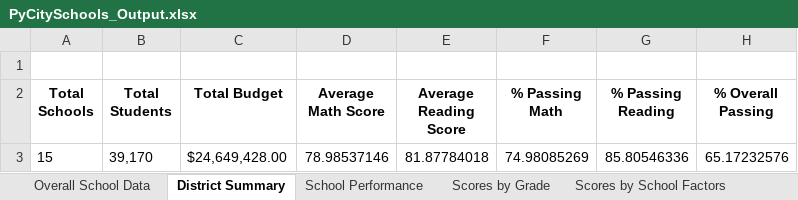
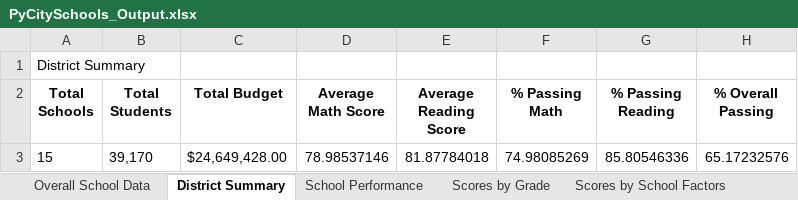
Before and after one commit to brianna-mitri/pandas-challenge, an Excel workbook: Output/PyCitySchools_Output.xlsx, sheet District Summary, drawn as a sheet; values as stored, in another font and other column widths than the file's, no borders; the diff names each change by its address in the sheet, - before the commit and + after, or states it on an @@ line.

```diff
--- a/Output/PyCitySchools_Output.xlsx (sheet District Summary)
+++ b/Output/PyCitySchools_Output.xlsx (sheet District Summary)
-A1 (Total Schools): (empty)
+A1 (Total Schools): District Summary
```
Also changed, not shown: sheet Scores by School Factors, sheet School Performance, sheet Scores by Grade, sheet Overall School Data, 1 other file.
